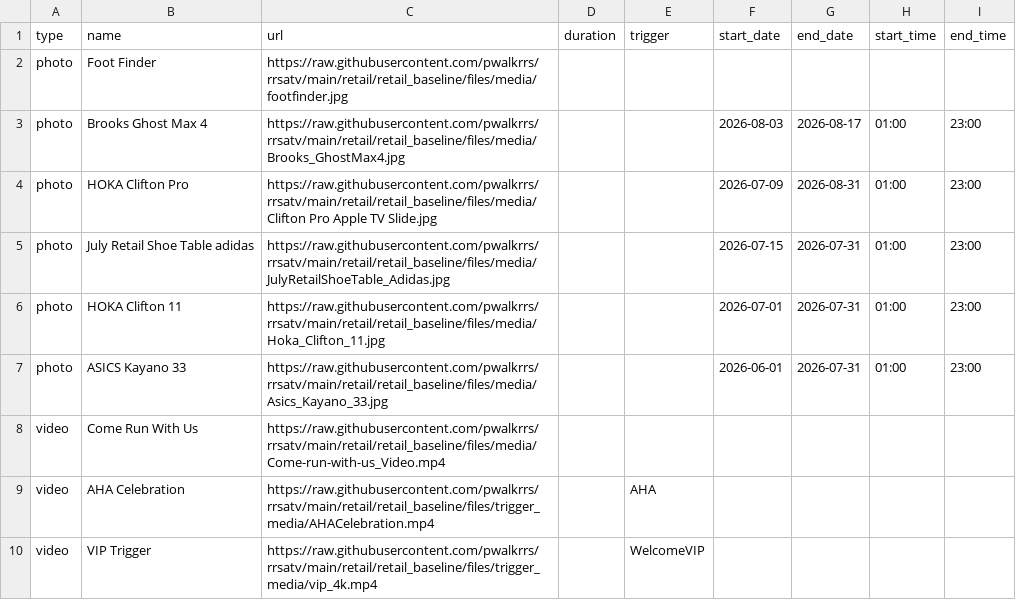
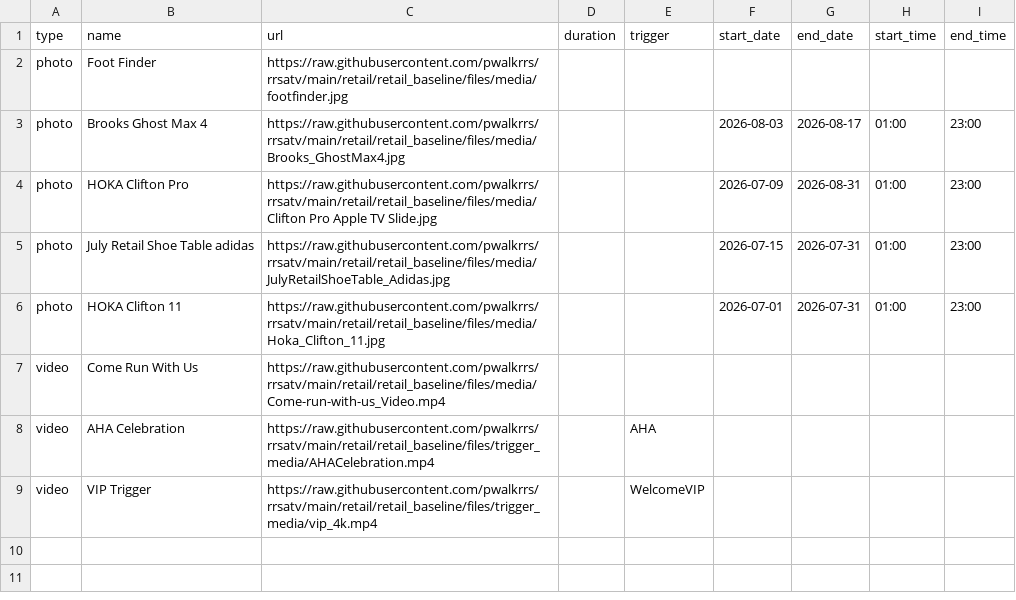
Before and after one commit to pwalkrrs/rrsatv, a CSV file: retail/retail_baseline/csv/pupcast/production.csv, drawn as a sheet; the diff names each change by its address in the sheet, - before the commit and + after, or states it on an @@ line.

Commit message:
Update production.csv

```diff
--- a/retail/retail_baseline/csv/pupcast/production.csv
+++ b/retail/retail_baseline/csv/pupcast/production.csv
-row 7: photo | ASICS Kayano 33 | https://raw.githubusercontent.com/pwalkrrs/rrsatv/main/retail/retail_baseline/files/media/Asics_Kayano_33.jpg |  |  | 2026-06-01 | 2026-07-31 | 01:00 | 23:00
```
